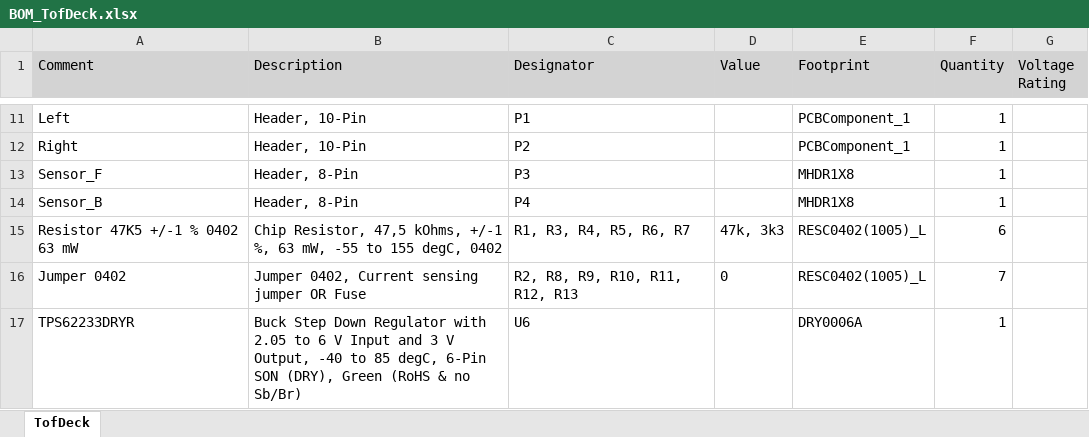
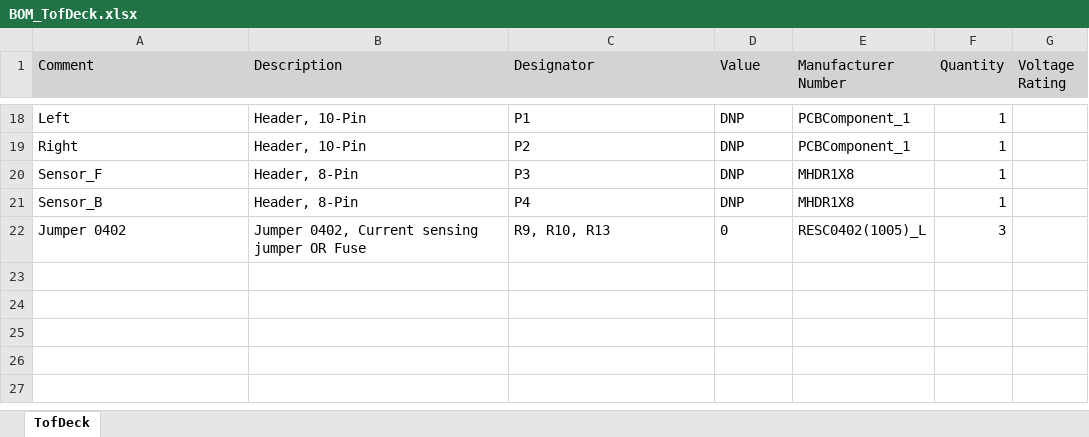
Before and after one commit to ETH-PBL/Matrix_ToF_Drones, an Excel workbook: Hardware/TofDeck/BOM_TofDeck.xlsx, sheet TofDeck, drawn as a sheet; only a part is shown, gaps mark what is left out; values as stored, in another font and other column widths than the file's, no borders; removed rows and columns are numbered as before the commit, all else as after; the diff covers the shown part only; the diff names each change by its address in the sheet, - before the commit and + after, or states it on an @@ line.

Commit message:
- BOM Update TofDeck

```diff
--- a/Hardware/TofDeck/BOM_TofDeck.xlsx (sheet TofDeck)
+++ b/Hardware/TofDeck/BOM_TofDeck.xlsx (sheet TofDeck)
-E1: Footprint
+E1: Manufacturer Number
-D18:D21 (Value): (empty)
+D18:D21 (Value): DNP
-row 15: Resistor 47K5 +/-1 % 0402 63 mW | Chip Resistor, 47,5 kOhms, +/-1 %, 63 mW, -55 to 155 degC, 0402 | R1, R3, R4, R5, R6, R7 | 47k, 3k3 | RESC0402(1005)_L | 6
-C22 (Designator): R2, R8, R9, R10, R11, R12, R13
+C22 (Designator): R9, R10, R13
-F22 (Quantity): 7
+F22 (Quantity): 3
-row 17: TPS62233DRYR | Buck Step Down Regulator with 2.05 to 6 V Input and 3 V Output, -40 to 85 degC, 6-Pin SON (DRY), Green (RoHS & no Sb/Br) | U6 |  | DRY0006A | 1
```
Also changed, not shown: 8 added rows, 1 removed row, 23 edited cells and cell formats elsewhere in this sheet, 11 other files.
